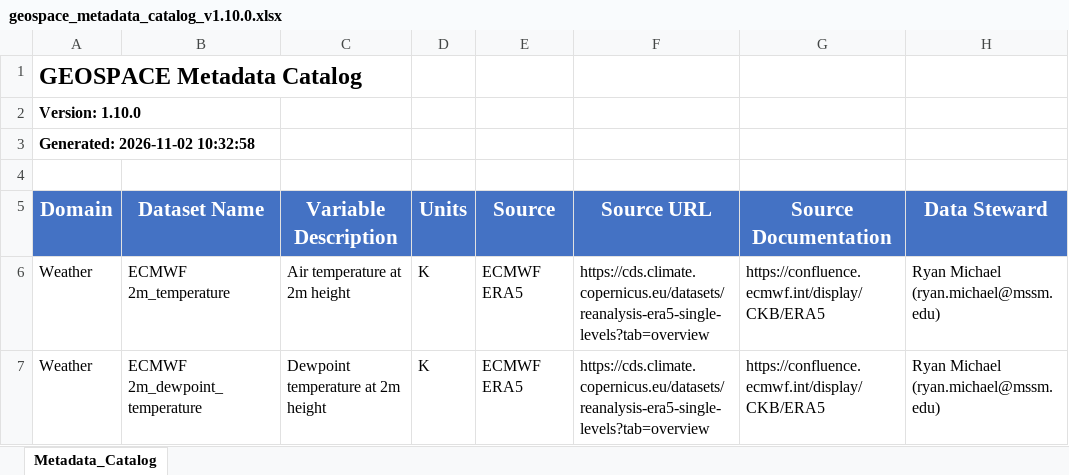
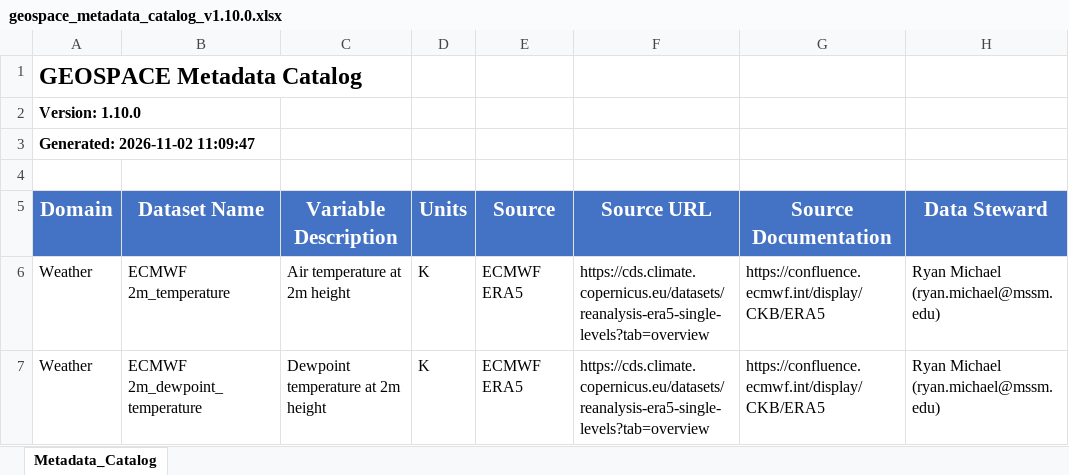
Before and after one commit to labgeea/geospace_data, an Excel workbook: catalog/geospace_metadata_catalog_v1.10.0.xlsx, sheet Metadata_Catalog, drawn as a sheet; only a part is shown; values as stored, in another font and other column widths than the file's, no borders; the diff covers the shown part only; the diff names each change by its address in the sheet, - before the commit and + after, or states it on an @@ line.

```diff
--- a/catalog/geospace_metadata_catalog_v1.10.0.xlsx (sheet Metadata_Catalog)
+++ b/catalog/geospace_metadata_catalog_v1.10.0.xlsx (sheet Metadata_Catalog)
-A3 (Domain): Generated: 2026-11-02 10:32:58
+A3 (Domain): Generated: 2026-11-02 11:09:47
```
Also changed, not shown: 52 edited cells elsewhere in this sheet, catalog/geospace_metadata_catalog_v1.9.0.xlsx, 2 other files.
